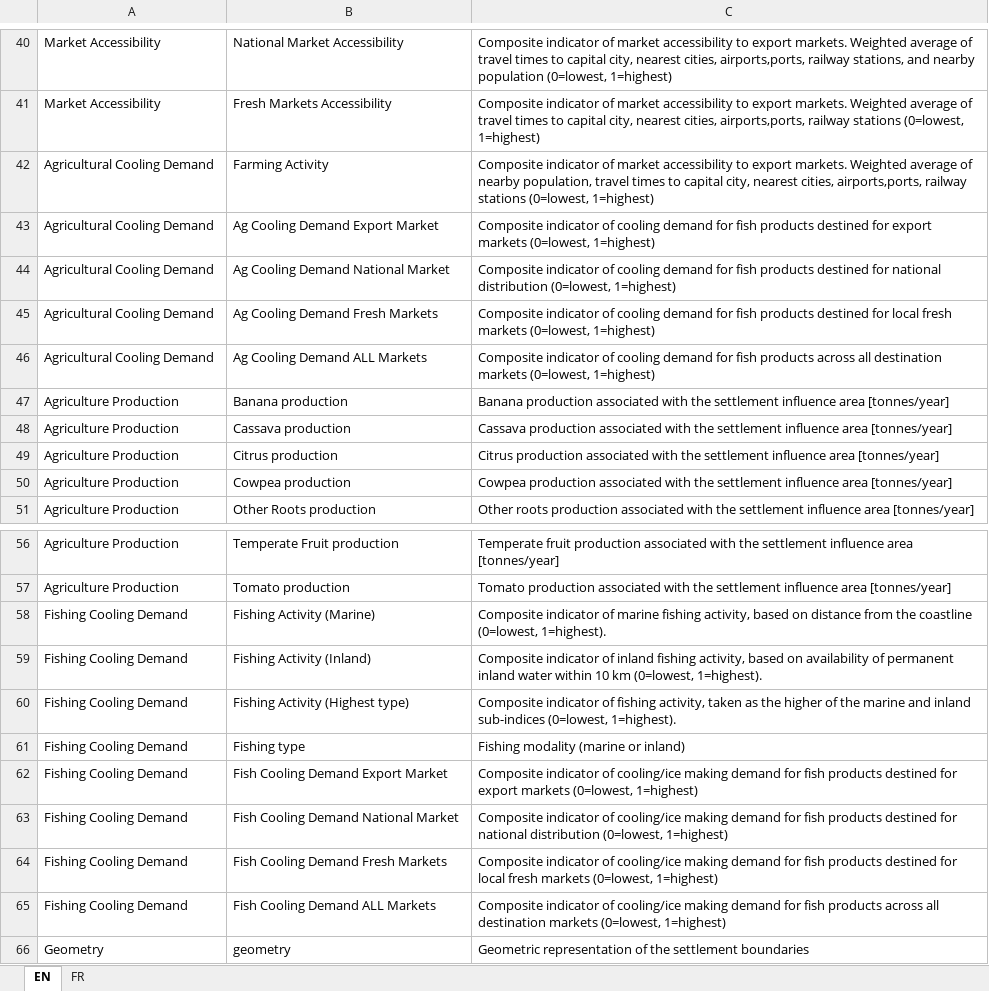
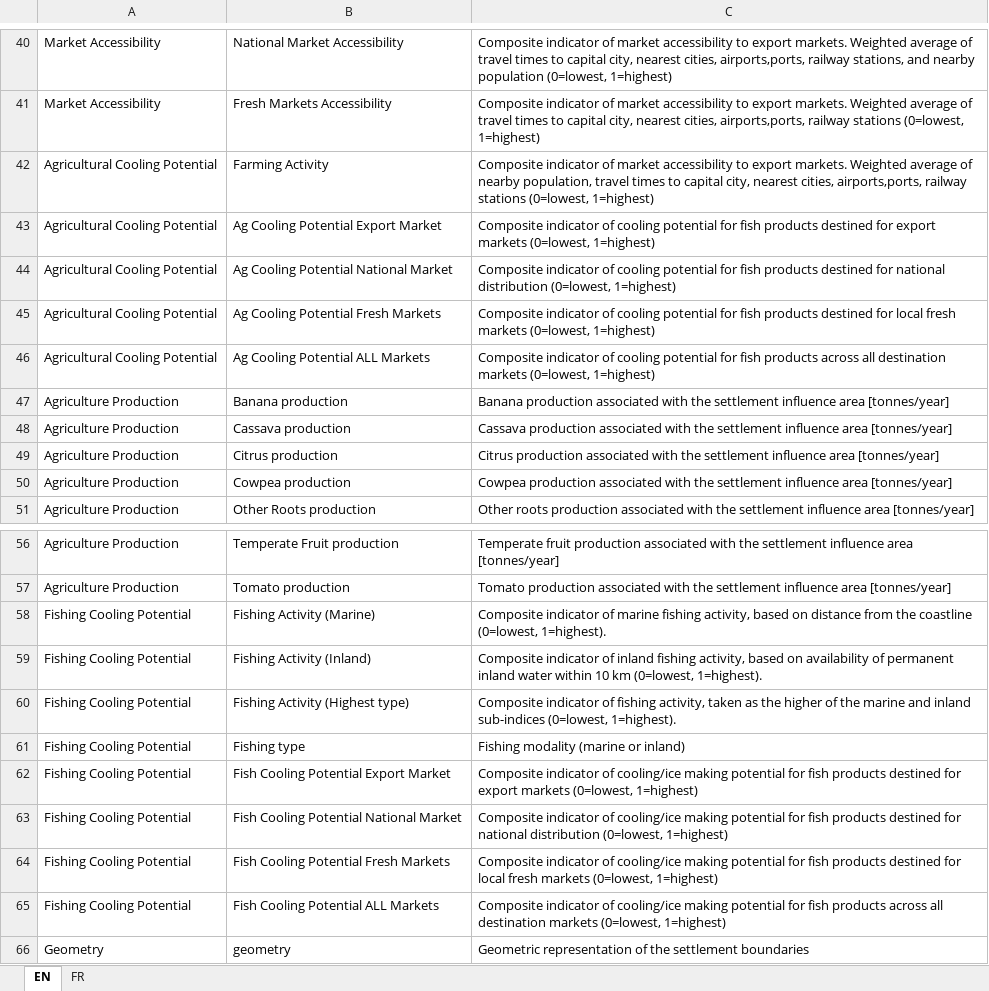
Before and after one commit to SEforALL-IEAP/AgCAP, an Excel workbook: docs/settlements_data_dictionary_MDG.xlsx, sheet EN, drawn as a sheet; only a part is shown, gaps mark what is left out; values as stored, in another font and other column widths than the file's, no borders; table styles not drawn; the diff names each change by its address in the sheet, - before the commit and + after, or states it on an @@ line.

```diff
--- a/docs/settlements_data_dictionary_MDG.xlsx (sheet EN)
+++ b/docs/settlements_data_dictionary_MDG.xlsx (sheet EN)
-A42:A46: Agricultural Cooling Demand
+A42:A46: Agricultural Cooling Potential
-B43: Ag Cooling Demand Export Market
+B43: Ag Cooling Potential Export Market
-C43: …of cooling demand for fish…
+C43: …of cooling potential for fish…
-B44: Ag Cooling Demand National Market
+B44: Ag Cooling Potential National Market
-C44: …of cooling demand for fish…
+C44: …of cooling potential for fish…
-B45: Ag Cooling Demand Fresh Markets
+B45: Ag Cooling Potential Fresh Markets
-C45: …of cooling demand for fish…
+C45: …of cooling potential for fish…
-B46: Ag Cooling Demand ALL Markets
+B46: Ag Cooling Potential ALL Markets
-C46: …of cooling demand for fish…
+C46: …of cooling potential for fish…
-A58:A65: Fishing Cooling Demand
+A58:A65: Fishing Cooling Potential
-B62: Fish Cooling Demand Export Market
+B62: Fish Cooling Potential Export Market
-C62: …cooling/ice making demand for fish…
+C62: …cooling/ice making potential for fish…
-B63: Fish Cooling Demand National Market
+B63: Fish Cooling Potential National Market
-C63: …cooling/ice making demand for fish…
+C63: …cooling/ice making potential for fish…
-B64: Fish Cooling Demand Fresh Markets
+B64: Fish Cooling Potential Fresh Markets
-C64: …cooling/ice making demand for fish…
+C64: …cooling/ice making potential for fish…
-B65: Fish Cooling Demand ALL Markets
+B65: Fish Cooling Potential ALL Markets
-C65: …cooling/ice making demand for fish…
+C65: …cooling/ice making potential for fish…
```
Also changed, not shown: sheet FR, 12 other files.
